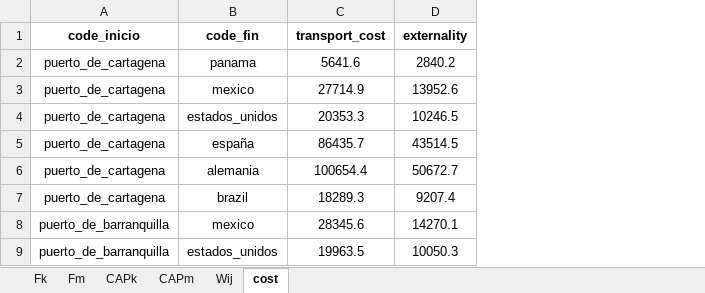
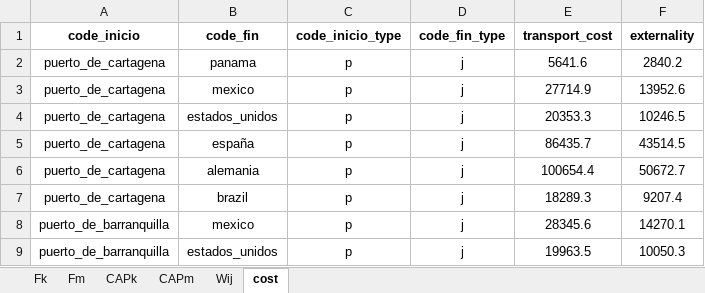
Before and after one commit to storreglosa/multimodal_logistics_network_colombia, an Excel workbook: notebooks/model_data.xlsx, sheet cost, drawn as a sheet; only a part is shown; values as stored, in another font and other column widths than the file's, no borders; the diff names each change by its address in the sheet, - before the commit and + after, or states it on an @@ line.

```diff
--- a/notebooks/model_data.xlsx (sheet cost)
+++ b/notebooks/model_data.xlsx (sheet cost)
+column C (code_inicio_type), rows 2-9: all p
+column D (code_fin_type), rows 2-9: all j
```
Also changed, not shown: sheet Wij, sheet CAPm, sheet Fm, 2 other files.
